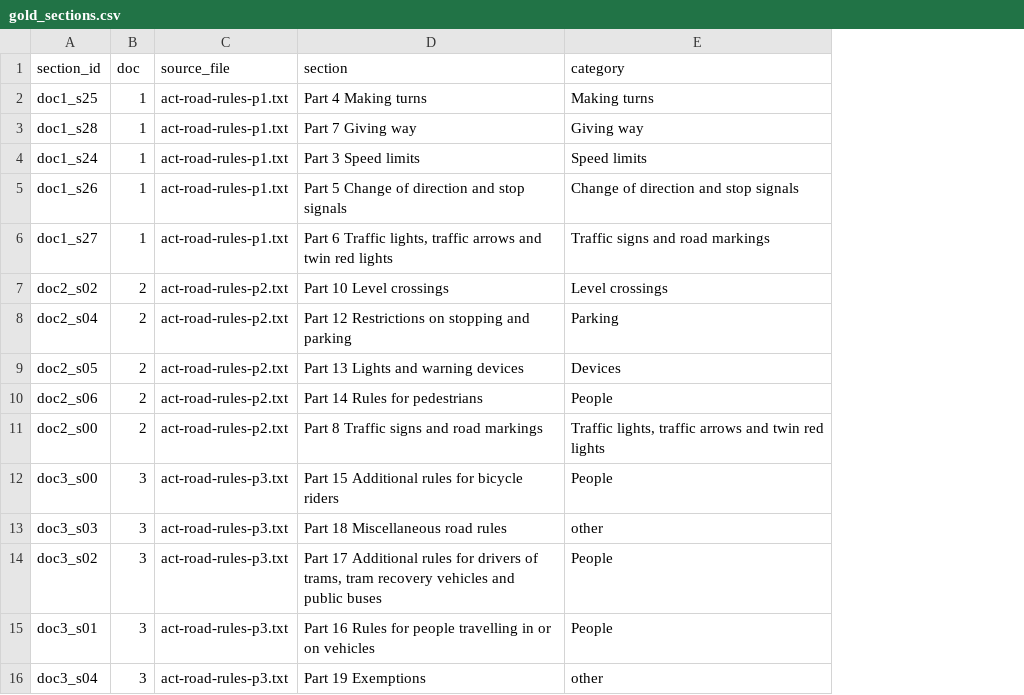
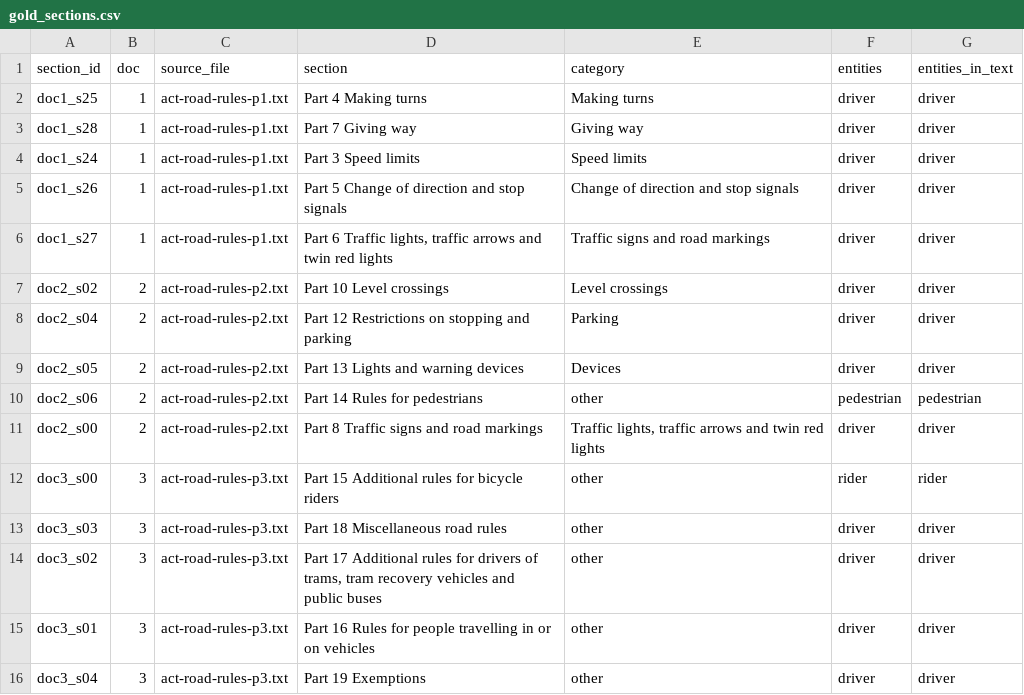
Before and after one commit to NhatHuyNguyen/3312605-dsts11523-final-project, a CSV file: part_b/gold/gold_sections.csv, drawn as a sheet; the diff names each change by its address in the sheet, - before the commit and + after, or states it on an @@ line.

Commit message:
only one entity each row

```diff
--- a/part_b/gold/gold_sections.csv
+++ b/part_b/gold/gold_sections.csv
+column F (entities), rows 2-16: driver | driver | driver | driver | driver | driver | driver | driver | pedestrian | driver | rider | driver | driver | driver | driver
+column G (entities_in_text), rows 2-16: driver | driver | driver | driver | driver | driver | driver | driver | pedestrian | driver | rider | driver | driver | driver | driver
-E10 (category): People
+E10 (category): other
-E12 (category): People
+E12 (category): other
-E14:E15 (category): People
+E14:E15 (category): other
```
